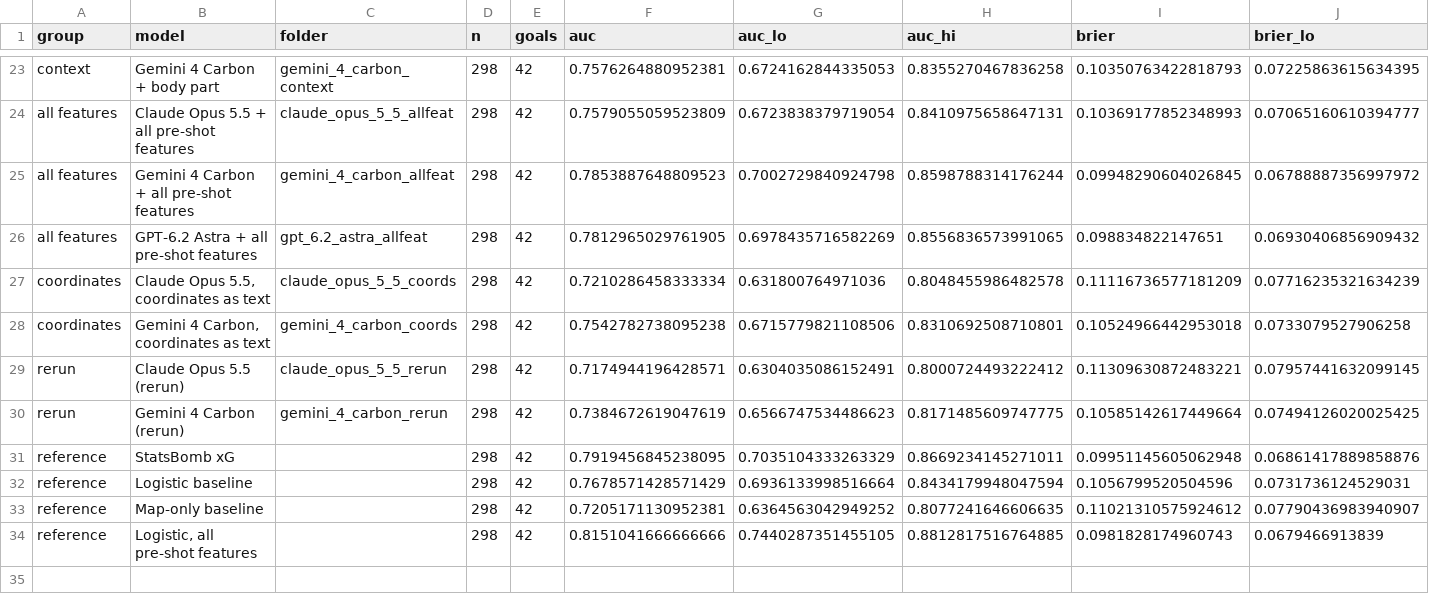
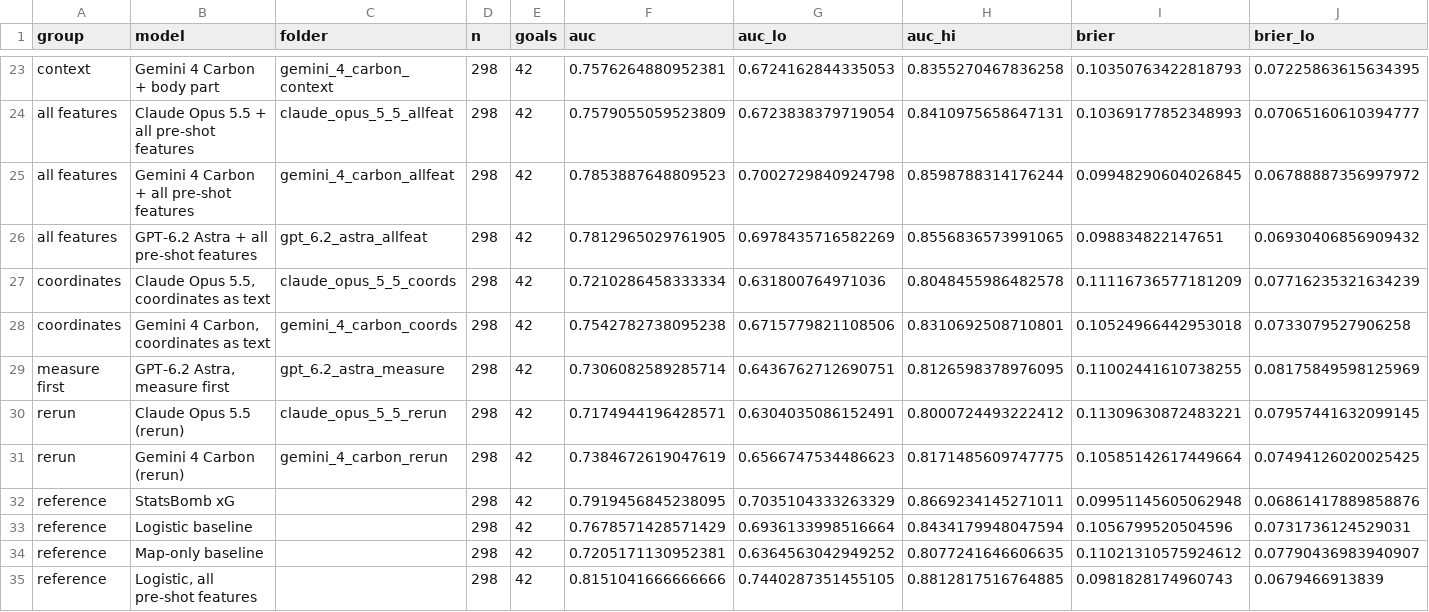
Before and after one commit to whotank/vlm-xg-benchmark, a CSV file: results/main_table.csv, drawn as a sheet; only a part is shown, gaps mark what is left out; rows hold the shown columns only; the diff names each change by its address in the sheet, - before the commit and + after, or states it on an @@ line.

```diff
--- a/results/main_table.csv
+++ b/results/main_table.csv
+row 29: measure first | GPT-6.2 Astra, measure first | gpt_6.2_astra_measure | 298 | 42 | 0.7306082589285714 | 0.6436762712690751 | 0.8126598378976095 | 0.11002441610738255 | 0.08175849598125969
```
Also changed, not shown: results/distance_bands.csv, results/distance_bands_by_body.csv, 9 other files.
